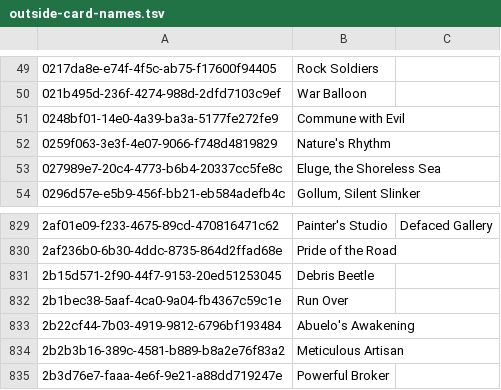
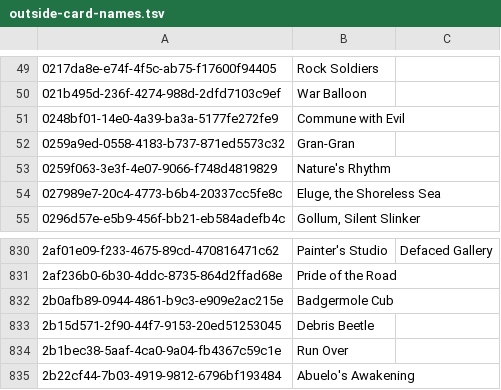
Before and after one commit to altf4/rustmage, a TSV file: data/outside-card-names.tsv, drawn as a sheet; only a part is shown, gaps mark what is left out; the shorter side is filled out with more unchanged rows; the diff names each change by its address in the sheet, - before the commit and + after, or states it on an @@ line.

```diff
--- a/data/outside-card-names.tsv
+++ b/data/outside-card-names.tsv
+row 52: 0259a9ed-0558-4183-b737-871ed5573c32 | Gran-Gran
+row 832: 2b0afb89-0944-4861-b9c3-e909e2ac215e | Badgermole Cub
```
Also changed, not shown: 44 other files.
